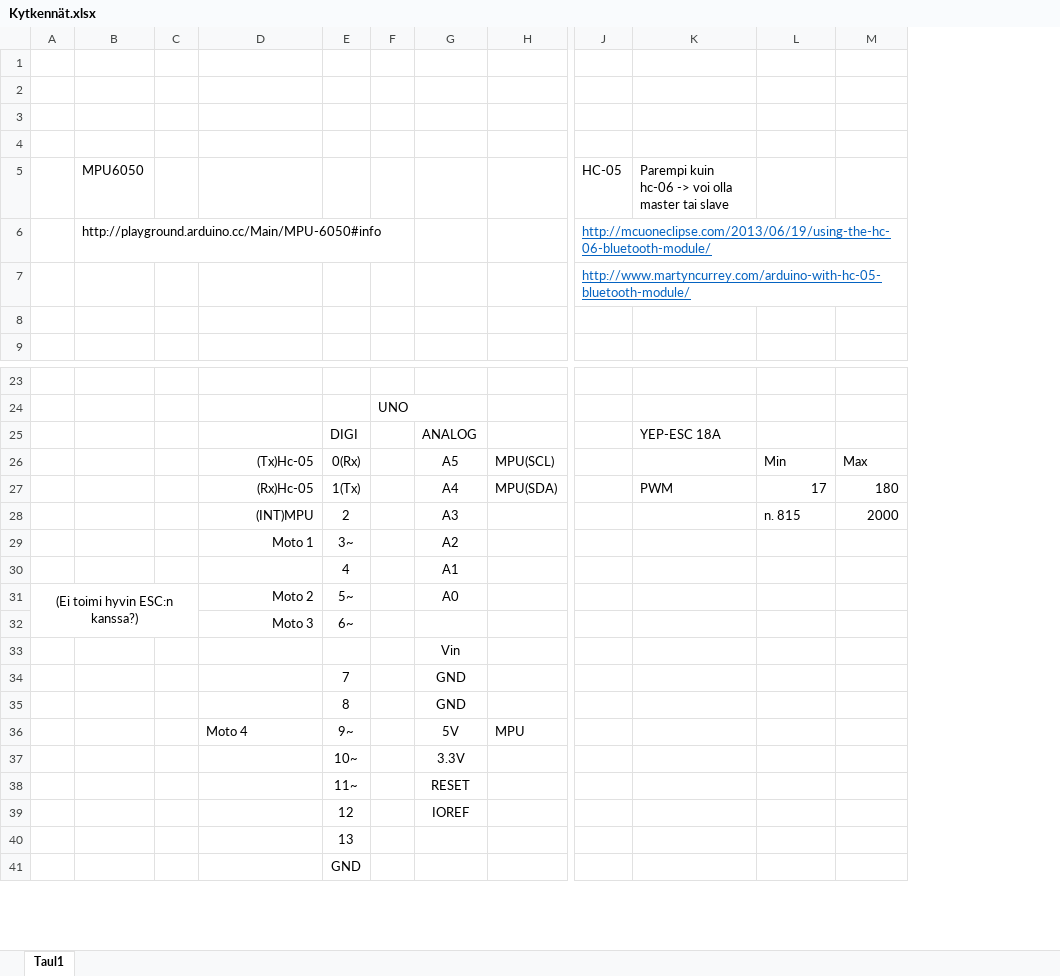
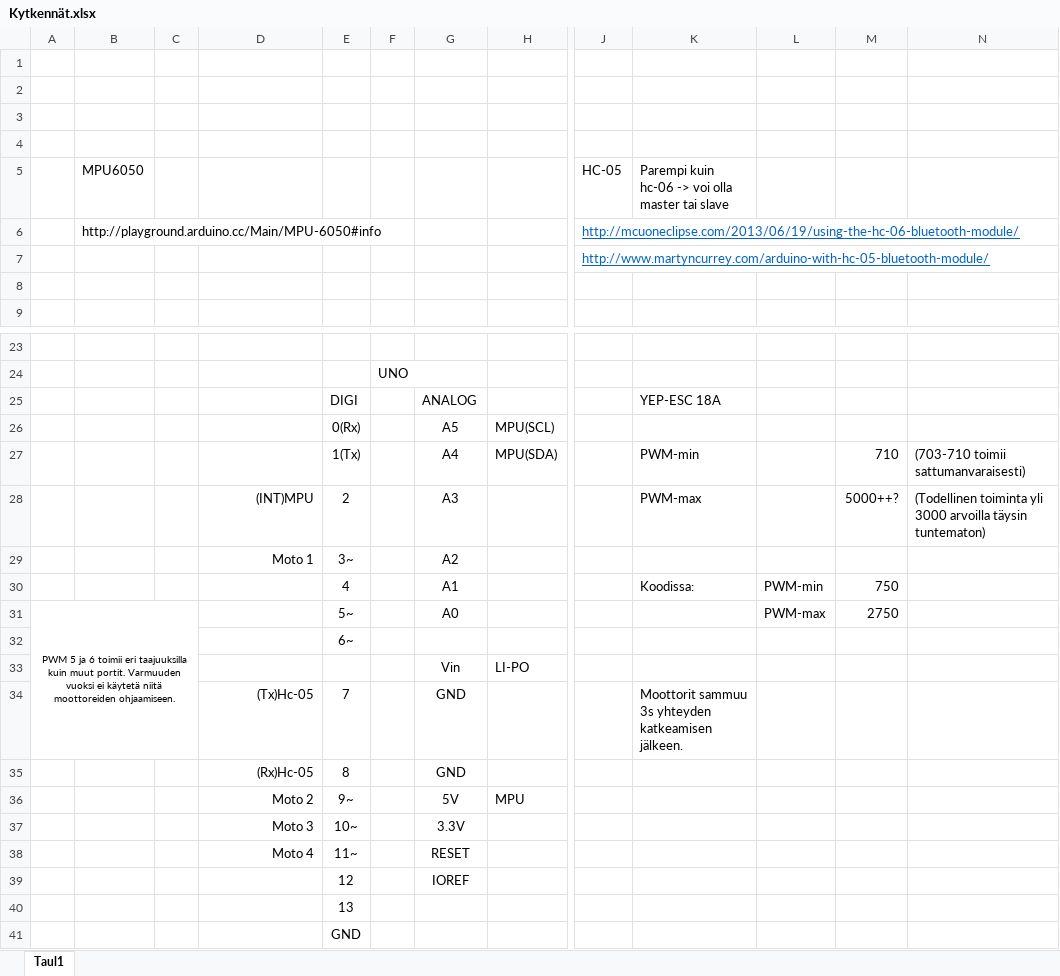
Before and after one commit to debnera/arduino-quadcopter, an Excel workbook: Kytkennät.xlsx, sheet Taul1, drawn as a sheet; only a part is shown, gaps mark what is left out; values as stored, in another font and other column widths than the file's, no borders; removed rows and columns are numbered as before the commit, all else as after; rows hold the shown columns only; the diff names each change by its address in the sheet, - before the commit and + after, or states it on an @@ line.

```diff
--- a/Kytkennät.xlsx (sheet Taul1)
+++ b/Kytkennät.xlsx (sheet Taul1)
-column A, empty
+column A, empty
+column N, row 28: (Todellinen toiminta yli 3000 arvoilla täysin tuntematon)
-D26: (Tx)Hc-05
+D26: (empty)
-L26: Min
+L26: (empty)
-M26: Max
+M26: (empty)
-row 27:  |  |  | (Rx)Hc-05 | 1(Tx) |  | A4 | MPU(SDA) |  | PWM | 17 | 180
+row 27:  |  |  |  | 1(Tx) |  | A4 | MPU(SDA) |  | PWM-min |  | 710 | (703-710 toimii sattumanvaraisesti)
-K28: (empty)
+K28: PWM-max
-L28: n. 815
+L28: (empty)
-M28: 2000
+M28: 5000++?
-row 30:  |  |  |  | 4 |  | A1
-row 31: (Ei toimi hyvin ESC:n kanssa?) |  |  | Moto 2 | 5~ |  | A0
-row 32:  |  |  | Moto 3 | 6~
-row 33:  |  |  |  |  |  | Vin
-row 34:  |  |  |  | 7 |  | GND
+row 30:  |  |  |  | 4 |  | A1 |  |  | Koodissa: | PWM-min | 750
+row 31: PWM 5 ja 6 toimii eri taajuuksilla kuin muut portit. Varmuuden vuoksi ei käytetä niitä moottoreiden ohjaamiseen. |  |  |  | 5~ |  | A0 |  |  |  | PWM-max | 2750
+row 32:  |  |  |  | 6~
+row 33:  |  |  |  |  |  | Vin | LI-PO
+row 34:  |  |  | (Tx)Hc-05 | 7 |  | GND |  |  | Moottorit sammuu 3s yhteyden katkeamisen jälkeen.
-D35: (empty)
+D35: (Rx)Hc-05
-D36: Moto 4
+D36: Moto 2
-D36 alignment: left
+D36 alignment: right
-D37: (empty)
+D37: Moto 3
-D38: (empty)
+D38: Moto 4
```
Also changed, not shown: 1 other file.
